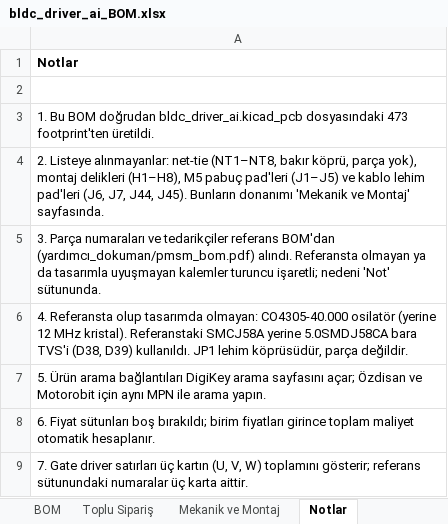
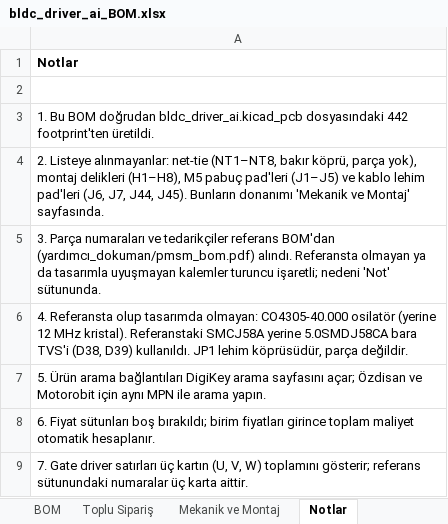
Before and after one commit to tekcanyilmaz42-gif/bldc_driver, an Excel workbook: bldc_driver_ai_BOM.xlsx, sheet Notlar, drawn as a sheet; values as stored, in another font and other column widths than the file's, no borders; the diff names each change by its address in the sheet, - before the commit and + after, or states it on an @@ line.

Commit message:
Revize tasarim: DC-link film kapasitor banki, ozel footprintler ve guncel uretim ciktilari

```diff
--- a/bldc_driver_ai_BOM.xlsx (sheet Notlar)
+++ b/bldc_driver_ai_BOM.xlsx (sheet Notlar)
-A3: …bldc_driver_ai.kicad_pcb dosyasındaki 473 footprint'ten üretildi.
+A3: …bldc_driver_ai.kicad_pcb dosyasındaki 442 footprint'ten üretildi.
```
Also changed, not shown: sheet BOM, sheet Toplu Sipariş, sheet Mekanik ve Montaj, 50 other files.
